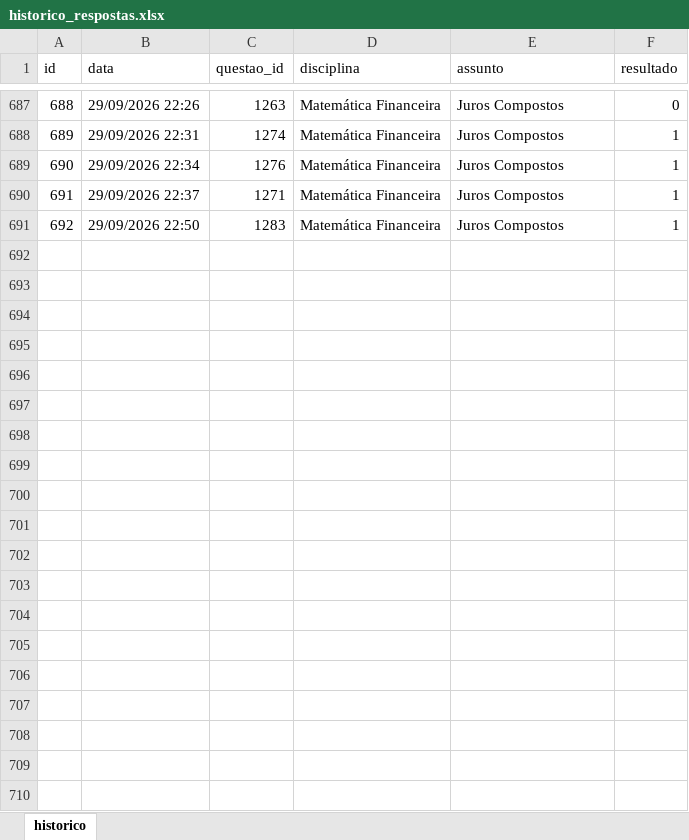
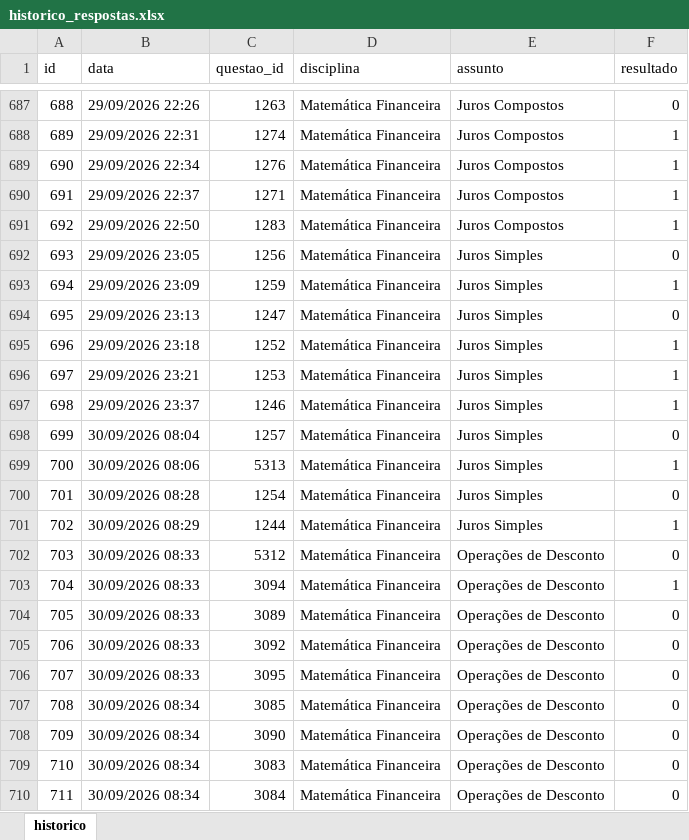
Before and after one commit to Lucas-Oliveira-wd/simulado, an Excel workbook: banco_de_dados/historico_respostas.xlsx, sheet historico, drawn as a sheet; only a part is shown, gaps mark what is left out; values as stored, in another font and other column widths than the file's, no borders; the diff covers the shown part only; the diff names each change by its address in the sheet, - before the commit and + after, or states it on an @@ line.

```diff
--- a/banco_de_dados/historico_respostas.xlsx (sheet historico)
+++ b/banco_de_dados/historico_respostas.xlsx (sheet historico)
+row 692: 693 | 29/09/2026 23:05 | 1256 | Matemática Financeira | Juros Simples | 0
+row 693: 694 | 29/09/2026 23:09 | 1259 | Matemática Financeira | Juros Simples | 1
+row 694: 695 | 29/09/2026 23:13 | 1247 | Matemática Financeira | Juros Simples | 0
+row 695: 696 | 29/09/2026 23:18 | 1252 | Matemática Financeira | Juros Simples | 1
+row 696: 697 | 29/09/2026 23:21 | 1253 | Matemática Financeira | Juros Simples | 1
+row 697: 698 | 29/09/2026 23:37 | 1246 | Matemática Financeira | Juros Simples | 1
+row 698: 699 | 30/09/2026 08:04 | 1257 | Matemática Financeira | Juros Simples | 0
+row 699: 700 | 30/09/2026 08:06 | 5313 | Matemática Financeira | Juros Simples | 1
+row 700: 701 | 30/09/2026 08:28 | 1254 | Matemática Financeira | Juros Simples | 0
+row 701: 702 | 30/09/2026 08:29 | 1244 | Matemática Financeira | Juros Simples | 1
+row 702: 703 | 30/09/2026 08:33 | 5312 | Matemática Financeira | Operações de Desconto | 0
+row 703: 704 | 30/09/2026 08:33 | 3094 | Matemática Financeira | Operações de Desconto | 1
+row 704: 705 | 30/09/2026 08:33 | 3089 | Matemática Financeira | Operações de Desconto | 0
+row 705: 706 | 30/09/2026 08:33 | 3092 | Matemática Financeira | Operações de Desconto | 0
+row 706: 707 | 30/09/2026 08:33 | 3095 | Matemática Financeira | Operações de Desconto | 0
+row 707: 708 | 30/09/2026 08:34 | 3085 | Matemática Financeira | Operações de Desconto | 0
+row 708: 709 | 30/09/2026 08:34 | 3090 | Matemática Financeira | Operações de Desconto | 0
+row 709: 710 | 30/09/2026 08:34 | 3083 | Matemática Financeira | Operações de Desconto | 0
+row 710: 711 | 30/09/2026 08:34 | 3084 | Matemática Financeira | Operações de Desconto | 0
```
Also changed, not shown: 10 added rows elsewhere in this sheet, 2 other files.
